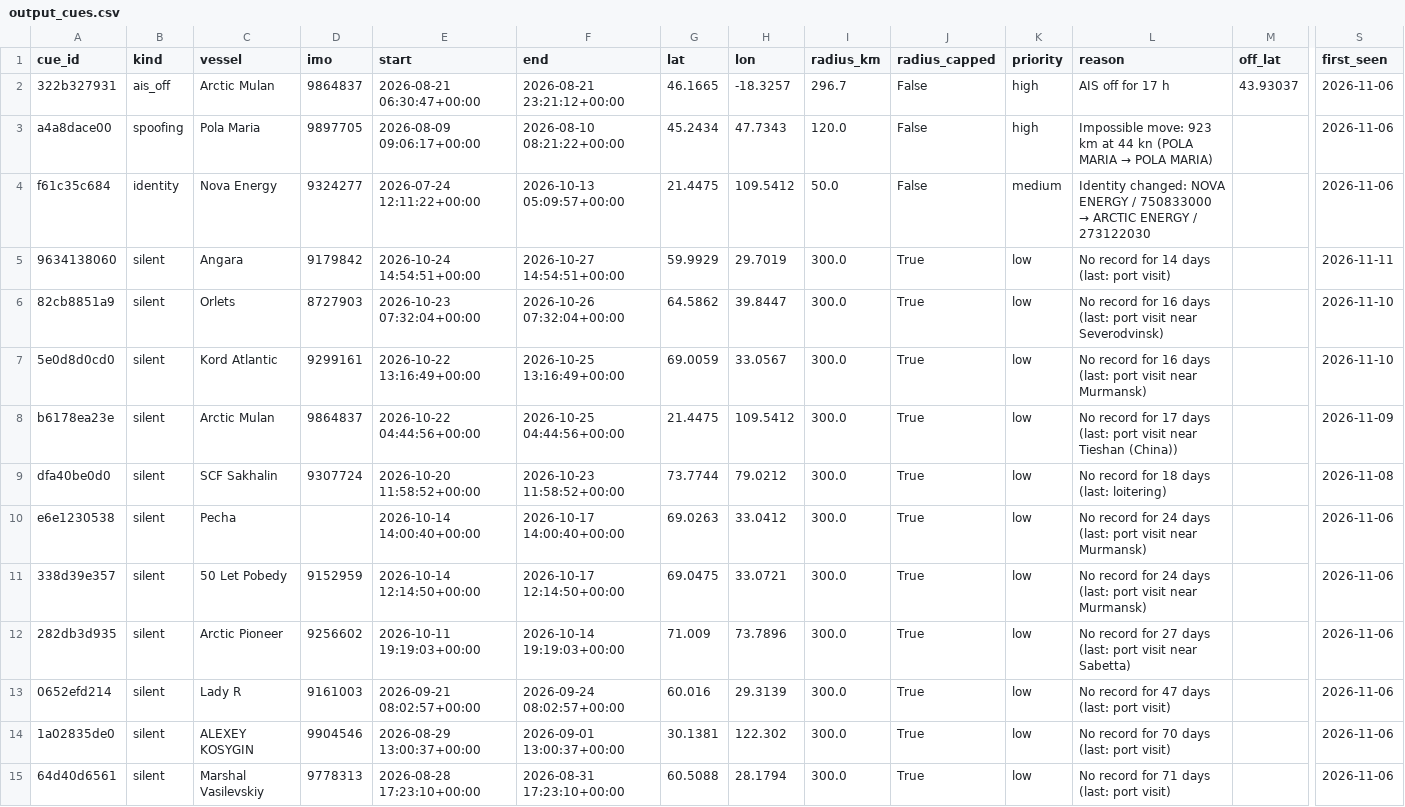
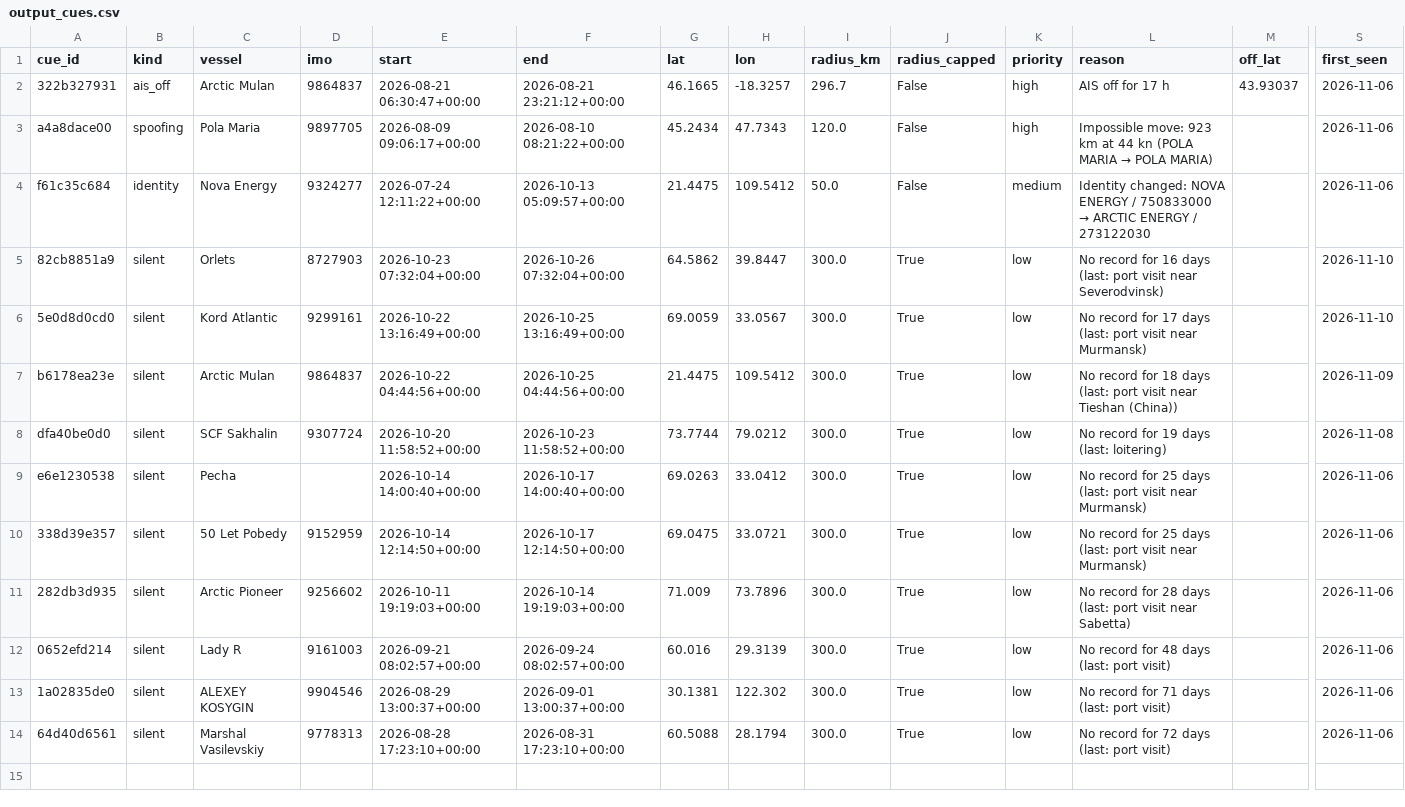
Before and after one commit to snevitt2015/Arctic-Database-Interface, a CSV file: data/output_cues.csv, drawn as a sheet; only a part is shown, gaps mark what is left out; removed rows and columns are numbered as before the commit, all else as after; rows hold the shown columns only; the diff names each change by its address in the sheet, - before the commit and + after, or states it on an @@ line.

```diff
--- a/data/output_cues.csv
+++ b/data/output_cues.csv
-row 5: 9634138060 | silent | Angara | 9179842 | 2026-10-24 14:54:51+00:00 | 2026-10-27 14:54:51+00:00 | 59.9929 | 29.7019 | 300.0 | True | low | No record for 14 days (last: port visit) |  | 2026-11-11
-L6 (reason): …record for 16 days (last:…
+L6 (reason): …record for 17 days (last:…
-L7 (reason): …record for 17 days (last:…
+L7 (reason): …record for 18 days (last:…
-L8 (reason): No record for 18 days (last: loitering)
+L8 (reason): No record for 19 days (last: loitering)
-L9:L10 (reason): …record for 24 days (last:…
+L9:L10 (reason): …record for 25 days (last:…
-L11 (reason): …record for 27 days (last:…
+L11 (reason): …record for 28 days (last:…
-L12 (reason): No record for 47 days (last: port visit)
+L12 (reason): No record for 48 days (last: port visit)
-L13 (reason): No record for 70 days (last: port visit)
+L13 (reason): No record for 71 days (last: port visit)
-L14 (reason): No record for 71 days (last: port visit)
+L14 (reason): No record for 72 days (last: port visit)
```
Also changed, not shown: data/output_predictions.csv, 3 other files.
